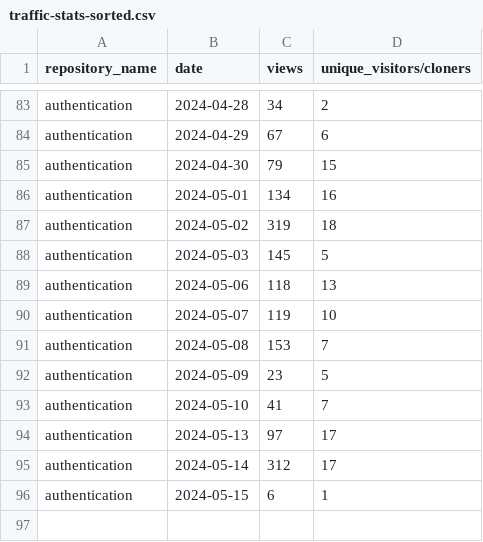
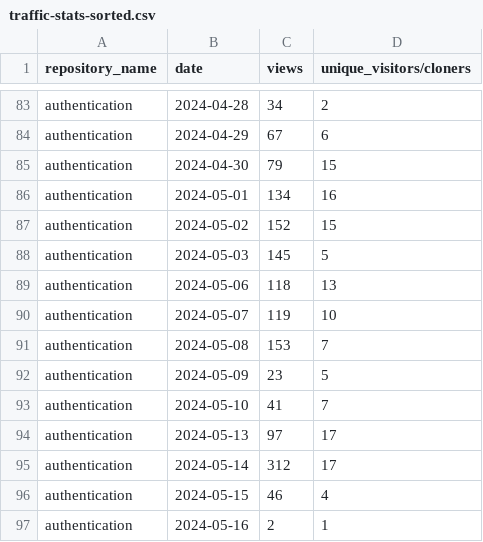
Before and after one commit to jpmorgan-payments/authentication, a CSV file: metrics/traffic-stats-sorted.csv, drawn as a sheet; only a part is shown, gaps mark what is left out.

```diff
--- a/metrics/traffic-stats-sorted.csv
+++ b/metrics/traffic-stats-sorted.csv
@@ -86,3 +86,3 @@ authentication,2024-04-30,79,15
 authentication,2024-05-01,134,16
-authentication,2024-05-02,319,18
+authentication,2024-05-02,152,15
 authentication,2024-05-03,145,5
@@ -95,2 +95,3 @@ authentication,2024-05-13,97,17
 authentication,2024-05-14,312,17
-authentication,2024-05-15,6,1
+authentication,2024-05-15,46,4
+authentication,2024-05-16,2,1
```
Also changed, not shown: metrics/clone-stats-sorted.csv, metrics/clone-stats.csv, 3 other files.
